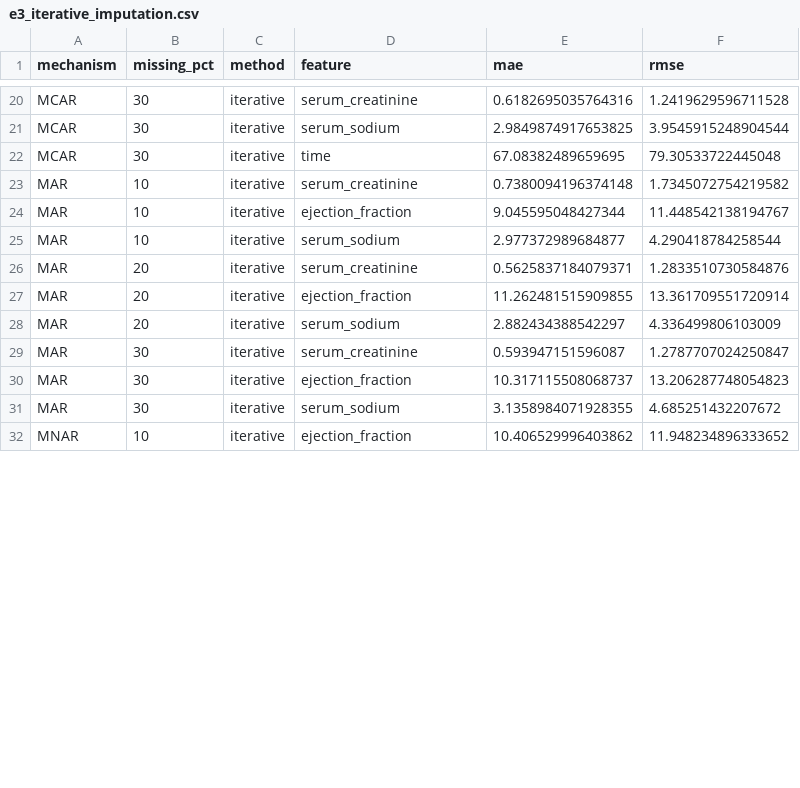
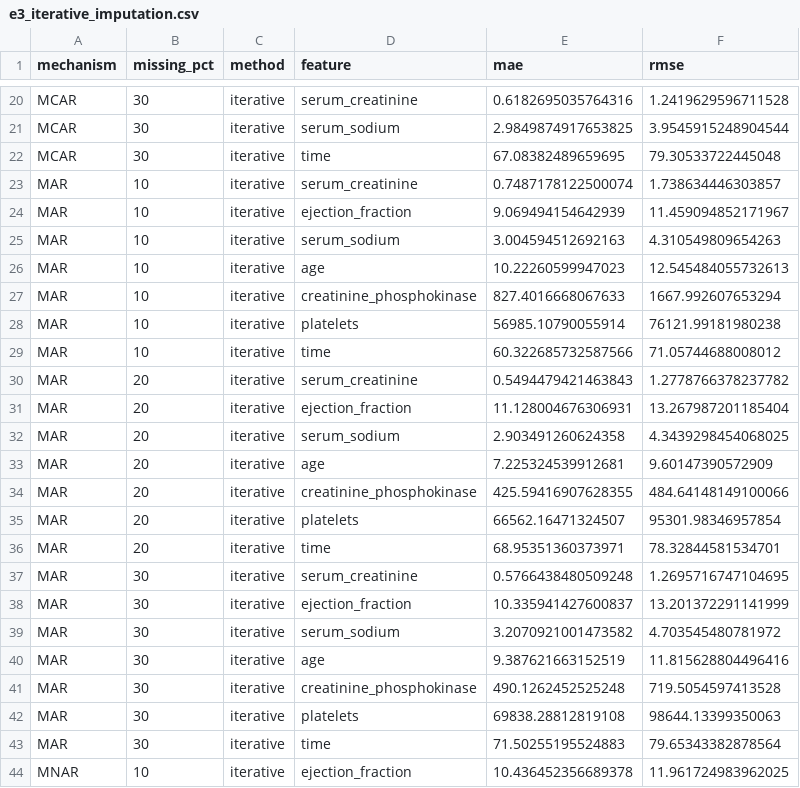
Before and after one commit to 5hubhamMishra/Data_imputation_in_health_care, a CSV file: results/metrics/e3_iterative_imputation.csv, drawn as a sheet; only a part is shown, gaps mark what is left out; the diff covers the shown part only.

```diff
--- a/results/metrics/e3_iterative_imputation.csv
+++ b/results/metrics/e3_iterative_imputation.csv
@@ -22,11 +22,23 @@ MCAR,30,iterative,serum_sodium,2.9849874917653825,3.9545915248904544
 MCAR,30,iterative,time,67.08382489659695,79.30533722445048
-MAR,10,iterative,serum_creatinine,0.7380094196374148,1.7345072754219582
-MAR,10,iterative,ejection_fraction,9.045595048427344,11.448542138194767
-MAR,10,iterative,serum_sodium,2.977372989684877,4.290418784258544
-MAR,20,iterative,serum_creatinine,0.5625837184079371,1.2833510730584876
-MAR,20,iterative,ejection_fraction,11.262481515909855,13.361709551720914
-MAR,20,iterative,serum_sodium,2.882434388542297,4.336499806103009
-MAR,30,iterative,serum_creatinine,0.593947151596087,1.2787707024250847
-MAR,30,iterative,ejection_fraction,10.317115508068737,13.206287748054823
-MAR,30,iterative,serum_sodium,3.1358984071928355,4.685251432207672
-MNAR,10,iterative,ejection_fraction,10.406529996403862,11.948234896333652
+MAR,10,iterative,serum_creatinine,0.7487178122500074,1.738634446303857
+MAR,10,iterative,ejection_fraction,9.069494154642939,11.459094852171967
+MAR,10,iterative,serum_sodium,3.004594512692163,4.310549809654263
+MAR,10,iterative,age,10.22260599947023,12.545484055732613
+MAR,10,iterative,creatinine_phosphokinase,827.4016668067633,1667.992607653294
+MAR,10,iterative,platelets,56985.10790055914,76121.99181980238
+MAR,10,iterative,time,60.322685732587566,71.05744688008012
+MAR,20,iterative,serum_creatinine,0.5494479421463843,1.2778766378237782
+MAR,20,iterative,ejection_fraction,11.128004676306931,13.267987201185404
+MAR,20,iterative,serum_sodium,2.903491260624358,4.3439298454068025
+MAR,20,iterative,age,7.225324539912681,9.60147390572909
+MAR,20,iterative,creatinine_phosphokinase,425.59416907628355,484.64148149100066
+MAR,20,iterative,platelets,66562.16471324507,95301.98346957854
+MAR,20,iterative,time,68.95351360373971,78.32844581534701
+MAR,30,iterative,serum_creatinine,0.5766438480509248,1.2695716747104695
+MAR,30,iterative,ejection_fraction,10.335941427600837,13.201372291141999
+MAR,30,iterative,serum_sodium,3.2070921001473582,4.703545480781972
+MAR,30,iterative,age,9.387621663152519,11.815628804496416
+MAR,30,iterative,creatinine_phosphokinase,490.1262452525248,719.5054597413528
+MAR,30,iterative,platelets,69838.28812819108,98644.13399350063
+MAR,30,iterative,time,71.50255195524883,79.65343382878564
+MNAR,10,iterative,ejection_fraction,10.436452356689378,11.961724983962025
```
Also changed, not shown: 12 added rows and 16 edited cells elsewhere in this file, data/processed/mar_20_ground_truth.csv, data/processed/mar_30_ground_truth.csv, 27 other files.
